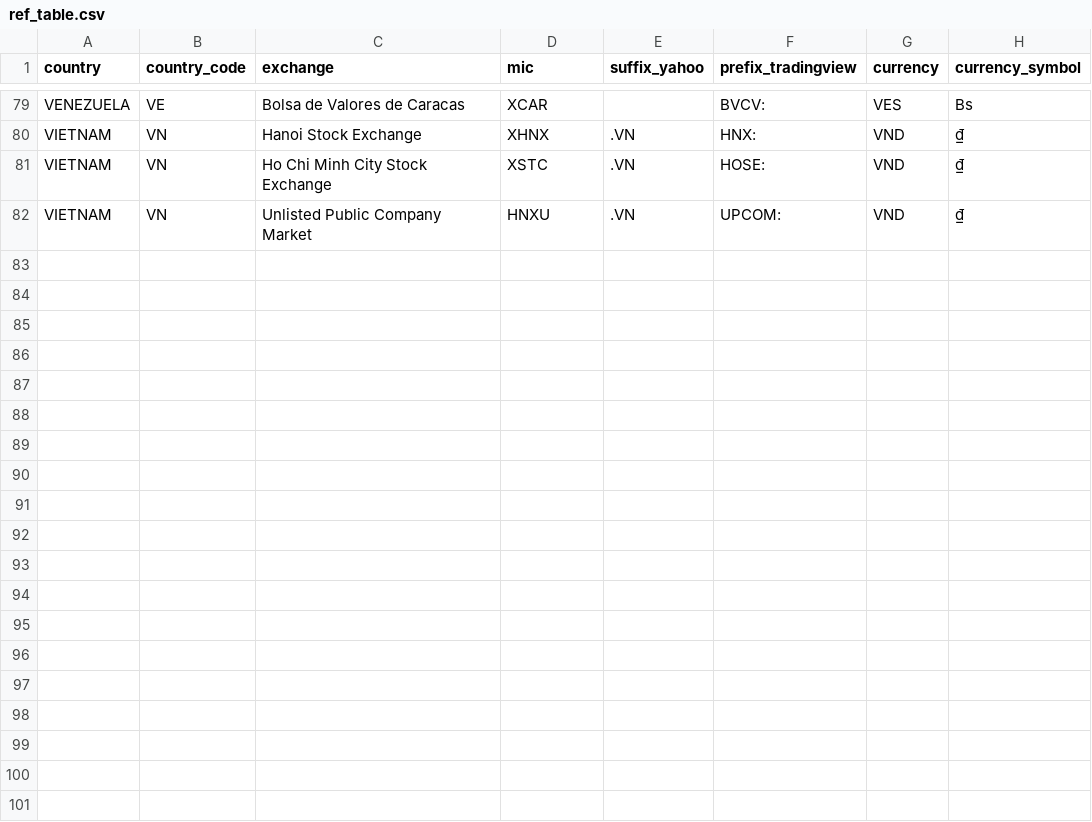
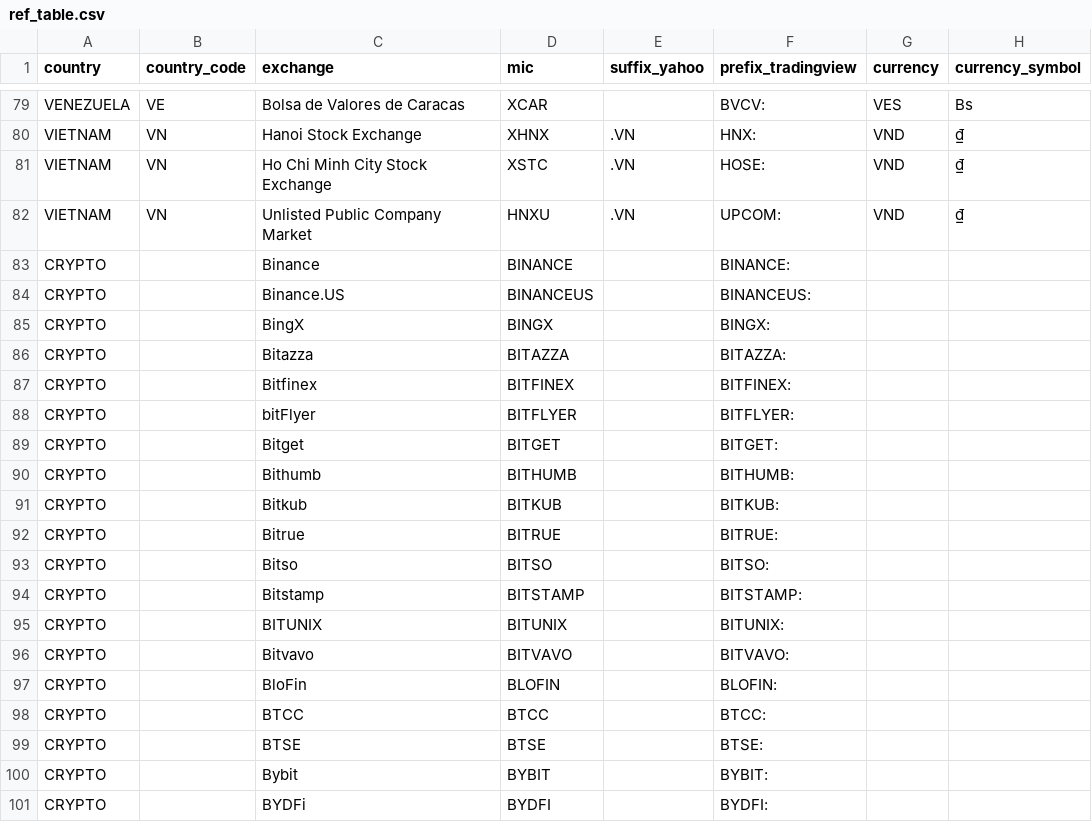
Before and after one commit to johnpaulandersonsinaga/jp004, a CSV file: ref_table.csv, drawn as a sheet; only a part is shown, gaps mark what is left out; the diff covers the shown part only.

Commit message:
jp004 v1: SQLite DB edition
Local-first portfolio terminal with SQLite storage (server.py +
schema.sql), combined 127-row stock/crypto ref_table, nobox
summary layout, capitalised section headings, and updated
runbook (port 28634). No trade database is committed; demo.json
and screenshots are unchanged.

```diff
--- a/ref_table.csv
+++ b/ref_table.csv
@@ -82 +82,20 @@ VIETNAM,VN,Ho Chi Minh City Stock Exchange,XSTC,.VN,HOSE:,VND,₫
 VIETNAM,VN,Unlisted Public Company Market,HNXU,.VN,UPCOM:,VND,₫
+CRYPTO,,Binance,BINANCE,,BINANCE:,,
+CRYPTO,,Binance.US,BINANCEUS,,BINANCEUS:,,
+CRYPTO,,BingX,BINGX,,BINGX:,,
+CRYPTO,,Bitazza,BITAZZA,,BITAZZA:,,
+CRYPTO,,Bitfinex,BITFINEX,,BITFINEX:,,
+CRYPTO,,bitFlyer,BITFLYER,,BITFLYER:,,
+CRYPTO,,Bitget,BITGET,,BITGET:,,
+CRYPTO,,Bithumb,BITHUMB,,BITHUMB:,,
+CRYPTO,,Bitkub,BITKUB,,BITKUB:,,
+CRYPTO,,Bitrue,BITRUE,,BITRUE:,,
+CRYPTO,,Bitso,BITSO,,BITSO:,,
+CRYPTO,,Bitstamp,BITSTAMP,,BITSTAMP:,,
+CRYPTO,,BITUNIX,BITUNIX,,BITUNIX:,,
+CRYPTO,,Bitvavo,BITVAVO,,BITVAVO:,,
+CRYPTO,,BloFin,BLOFIN,,BLOFIN:,,
+CRYPTO,,BTCC,BTCC,,BTCC:,,
+CRYPTO,,BTSE,BTSE,,BTSE:,,
+CRYPTO,,Bybit,BYBIT,,BYBIT:,,
+CRYPTO,,BYDFi,BYDFI,,BYDFI:,,
```
Also changed, not shown: 27 added rows elsewhere in this file, 6 other files.
